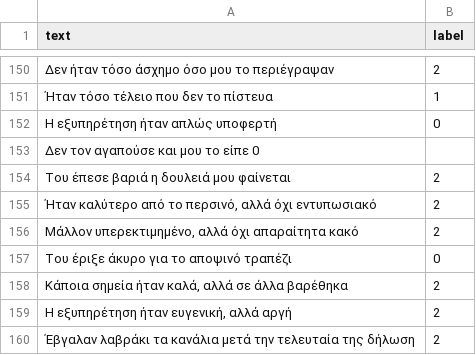
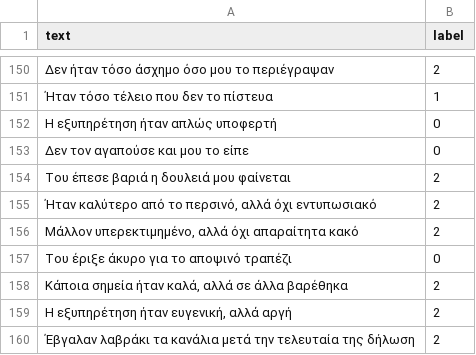
Before and after one commit to TheanoSpiliopoulou/project1, a CSV file: sentences.csv, drawn as a sheet; only a part is shown, gaps mark what is left out.

Commit message:
Update sentences.csv

```diff
--- a/sentences.csv
+++ b/sentences.csv
@@ -152,3 +152,3 @@ text,label
 "Η εξυπηρέτηση ήταν απλώς υποφερτή",0
-"Δεν τον αγαπούσε και μου το είπε" 0
+"Δεν τον αγαπούσε και μου το είπε",0
 "Του έπεσε βαριά η δουλειά μου φαίνεται",2
```
